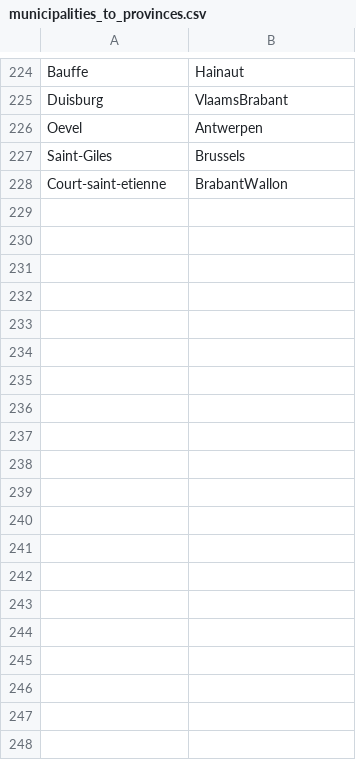
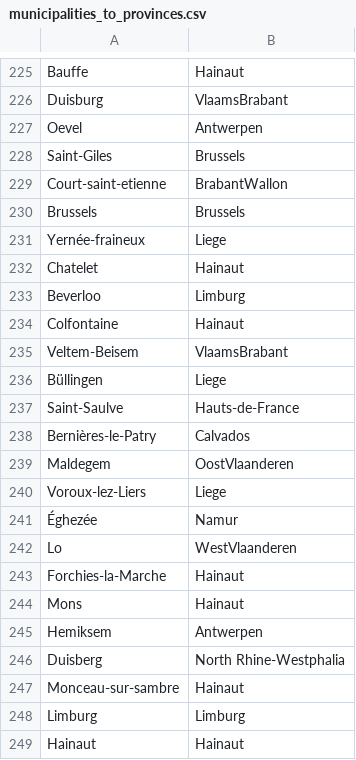
Before and after one commit to GuyBaele/sars-cov-2-belgium, a CSV file: data/source_files/municipalities_to_provinces.csv, drawn as a sheet; only a part is shown, gaps mark what is left out; the diff covers the shown part only; the diff names each change by its address in the sheet, - before the commit and + after, or states it on an @@ line.

```diff
--- a/data/source_files/municipalities_to_provinces.csv
+++ b/data/source_files/municipalities_to_provinces.csv
+row 230: Brussels | Brussels
+row 231: Yernée-fraineux | Liege
+row 232: Chatelet | Hainaut
+row 233: Beverloo | Limburg
+row 234: Colfontaine | Hainaut
+row 235: Veltem-Beisem | VlaamsBrabant
+row 236: Büllingen | Liege
+row 237: Saint-Saulve | Hauts-de-France
+row 238: Bernières-le-Patry | Calvados
+row 239: Maldegem | OostVlaanderen
+row 240: Voroux-lez-Liers | Liege
+row 241: Éghezée | Namur
+row 242: Lo | WestVlaanderen
+row 243: Forchies-la-Marche | Hainaut
+row 244: Mons | Hainaut
+row 245: Hemiksem | Antwerpen
+row 246: Duisberg | North Rhine-Westphalia
+row 247: Monceau-sur-sambre | Hainaut
+row 248: Limburg | Limburg
+row 249: Hainaut | Hainaut
```
Also changed, not shown: 19 added rows and 2 edited cells elsewhere in this file, data/source_files/municipalities_name_fixes.csv.
